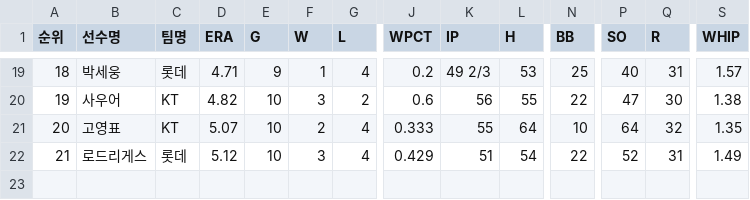
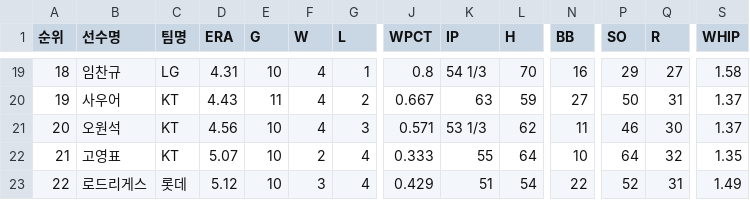
Before and after one commit to yruserious/kbo-fangraphs-v4, a CSV file: data_raw/2026_kbo_official/pitcher_basic.csv, drawn as a sheet; only a part is shown, gaps mark what is left out; addresses are those after the commit; rows hold the shown columns only; the diff covers the shown part only; the diff names each change by its address in the sheet, - before the commit and + after, or states it on an @@ line.

```diff
--- a/data_raw/2026_kbo_official/pitcher_basic.csv
+++ b/data_raw/2026_kbo_official/pitcher_basic.csv
-B19 (선수명): 박세웅
+B19 (선수명): 임찬규
-C19 (팀명): 롯데
+C19 (팀명): LG
-D19 (ERA): 4.71
+D19 (ERA): 4.31
-E19 (G): 9
+E19 (G): 10
-F19 (W): 1
+F19 (W): 4
-G19 (L): 4
+G19 (L): 1
-J19 (WPCT): 0.2
+J19 (WPCT): 0.8
-K19 (IP): 49 2/3
+K19 (IP): 54 1/3
-L19 (H): 53
+L19 (H): 70
-N19 (BB): 25
+N19 (BB): 16
-P19 (SO): 40
+P19 (SO): 29
-Q19 (R): 31
+Q19 (R): 27
-S19 (WHIP): 1.57
+S19 (WHIP): 1.58
-D20 (ERA): 4.82
+D20 (ERA): 4.43
-E20 (G): 10
+E20 (G): 11
-F20 (W): 3
+F20 (W): 4
-J20 (WPCT): 0.6
+J20 (WPCT): 0.667
-K20 (IP): 56
+K20 (IP): 63
-L20 (H): 55
+L20 (H): 59
-N20 (BB): 22
+N20 (BB): 27
-P20 (SO): 47
+P20 (SO): 50
-Q20 (R): 30
+Q20 (R): 31
-S20 (WHIP): 1.38
+S20 (WHIP): 1.37
+row 21: 20 | 오원석 | KT | 4.56 | 10 | 4 | 3 | 0.571 | 53 1/3 | 62 | 11 | 46 | 30 | 1.37
-A22 (순위): 20
+A22 (순위): 21
-A23 (순위): 21
+A23 (순위): 22
```
Also changed, not shown: 1 added row, 1 removed row and 32 edited cells elsewhere in this file, data_raw/2026_kbo_official/defense_basic.csv, data_raw/2026_kbo_official/hitter_basic1.csv, 2 other files.
